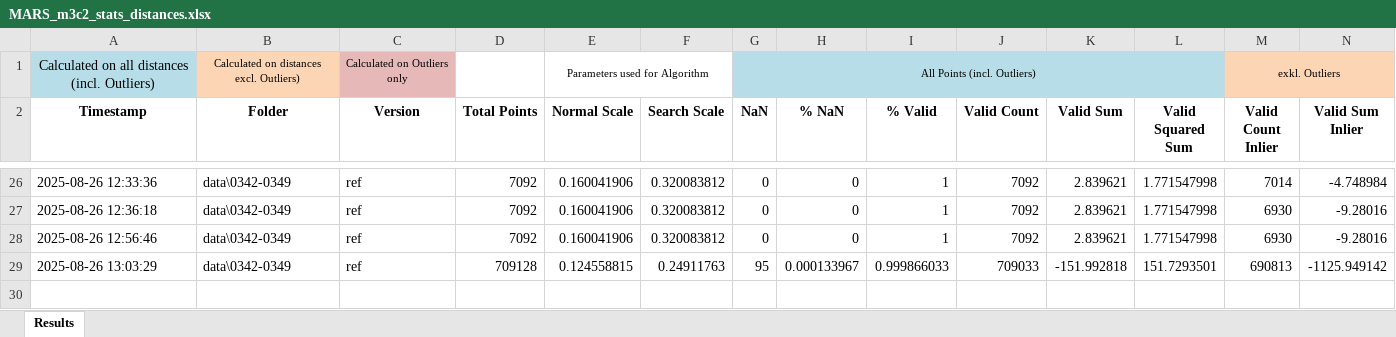
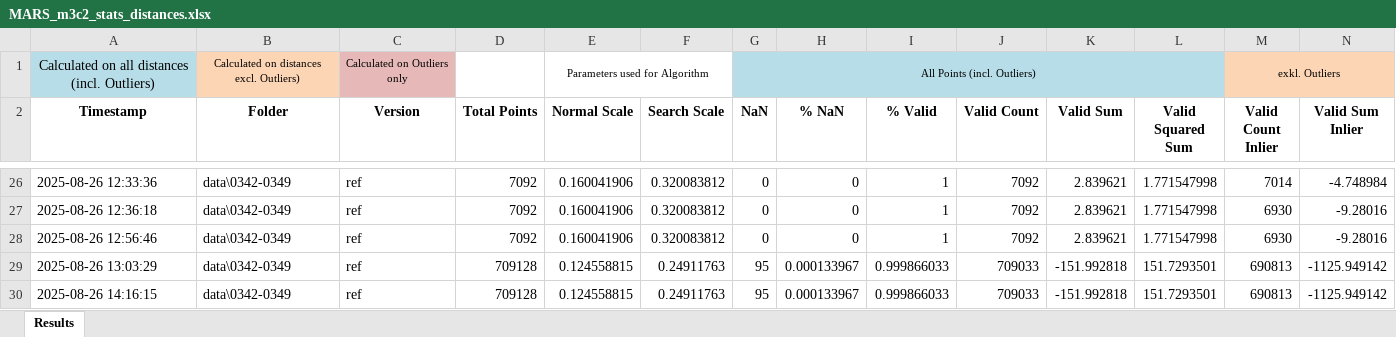
Before and after one commit to sigi-campus02/M3C2, an Excel workbook: outputs/MARS_output/MARS_m3c2_stats_distances.xlsx, sheet Results, drawn as a sheet; only a part is shown, gaps mark what is left out; values as stored, in another font and other column widths than the file's, no borders; rows hold the shown columns only; the diff names each change by its address in the sheet, - before the commit and + after, or states it on an @@ line.

```diff
--- a/outputs/MARS_output/MARS_m3c2_stats_distances.xlsx (sheet Results)
+++ b/outputs/MARS_output/MARS_m3c2_stats_distances.xlsx (sheet Results)
+row 30: 2025-08-26 14:16:15 | data\0342-0349 | ref | 709128 | 0.124558815 | 0.24911763 | 95 | 0.000133967 | 0.999866033 | 709033 | -151.992818 | 151.7293501 | 690813 | -1125.949142
```
Also changed, not shown: hidden cells, 4 other files.
